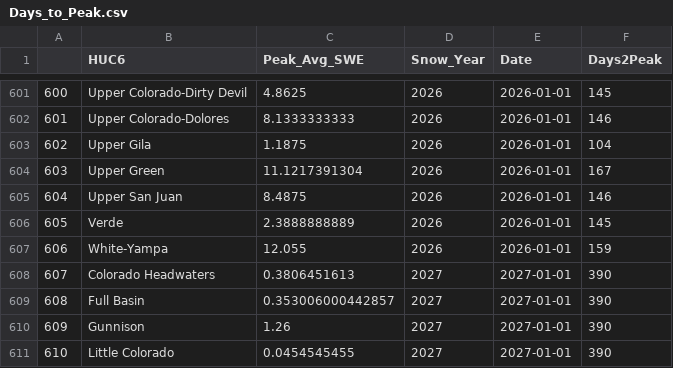
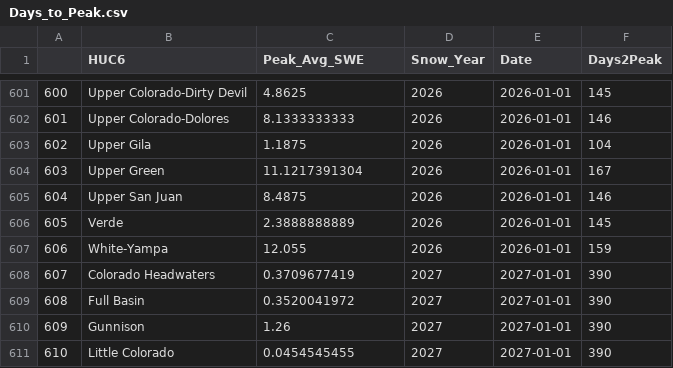
Before and after one commit to AlexanderFindeis/ColoradoRiverDataMapping, a CSV file: Pages/Snow Pack/Data/Days_to_Peak.csv, drawn as a sheet; only a part is shown, gaps mark what is left out.

Commit message:
Scheduled Data Update: Wed 10/28/2026 23:29:26.39

```diff
--- a/Pages/Snow Pack/Data/Days_to_Peak.csv
+++ b/Pages/Snow Pack/Data/Days_to_Peak.csv
@@ -607,4 +607,4 @@
 "606","White-Yampa",12.055,2026,2026-01-01,159
-"607","Colorado Headwaters",0.3806451613,2027,2027-01-01,390
-"608","Full Basin",0.353006000442857,2027,2027-01-01,390
+"607","Colorado Headwaters",0.3709677419,2027,2027-01-01,390
+"608","Full Basin",0.3520041972,2027,2027-01-01,390
 "609","Gunnison",1.26,2027,2027-01-01,390
```
Also changed, not shown: docs/Pages/Snow Pack/Data/Days_to_Peak.csv, 10 other files.
